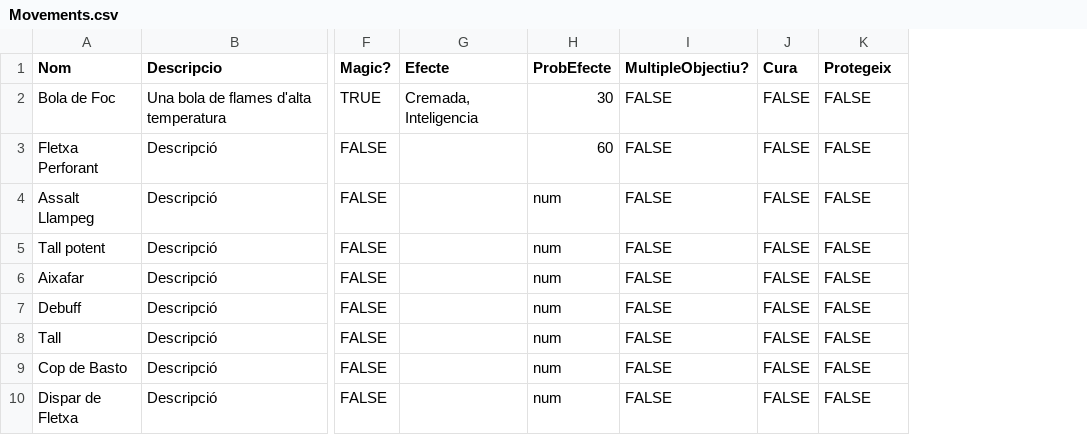
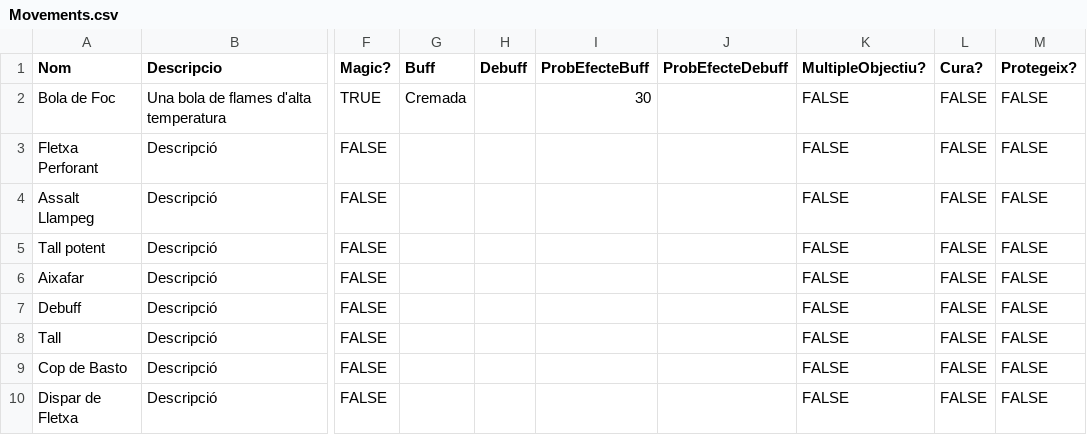
Before and after one commit to Nat1221211/AventuraInteractiva, a CSV file: AventuraInteractiva/Data/Movements.csv, drawn as a sheet; only a part is shown, gaps mark what is left out; removed rows and columns are numbered as before the commit, all else as after; the diff names each change by its address in the sheet, - before the commit and + after, or states it on an @@ line.

```diff
--- a/AventuraInteractiva/Data/Movements.csv
+++ b/AventuraInteractiva/Data/Movements.csv
-column G (Efecte), row 2: Cremada, Inteligencia
-column H (ProbEfecte), rows 2-10: 30 | 60 | num | num | num | num | num | num | num
+column G (Buff), row 2: Cremada
+column H (Debuff), empty
+column I (ProbEfecteBuff), row 2: 30
+column J (ProbEfecteDebuff), empty
-L1: Cura
+L1: Cura?
-M1: Protegeix
+M1: Protegeix?
```
Also changed, not shown: AventuraInteractiva/Data/EntityTypes.csv, AventuraInteractiva/Data/effects.csv, 4 other files.
